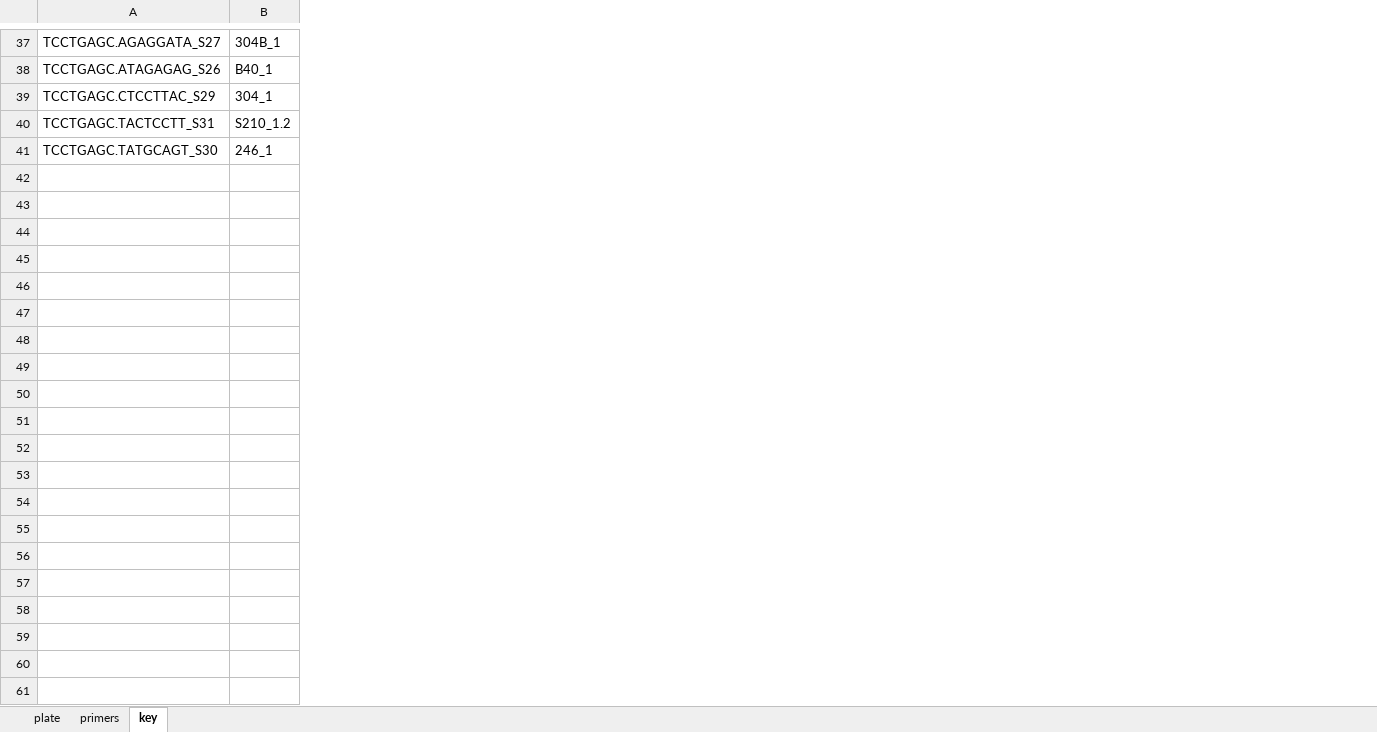
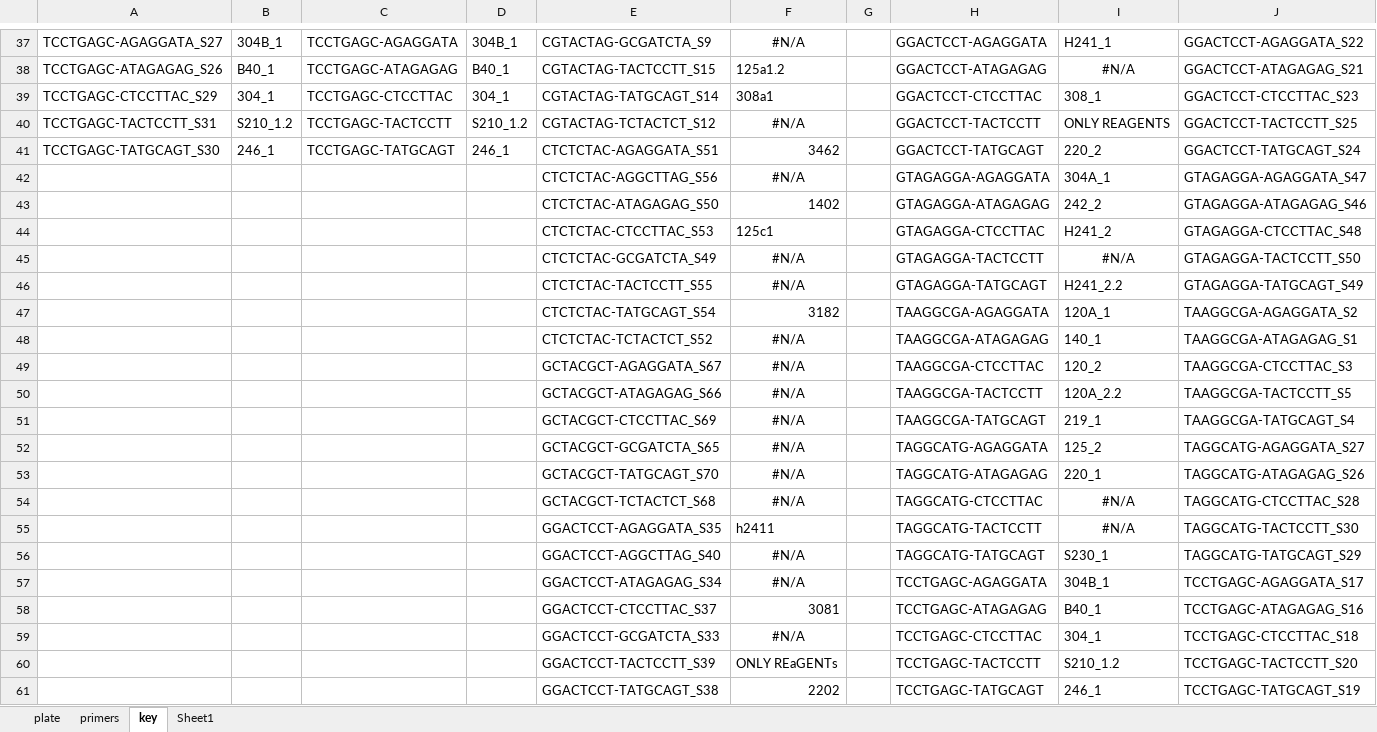
Before and after one commit to Chael97/dust-2015, an Excel workbook: data/tax_shotgun_metaphlan/shotgun_decoder.xlsx, sheet key, drawn as a sheet; only a part is shown, gaps mark what is left out; values as stored, in another font and other column widths than the file's, no borders; removed rows and columns are numbered as before the commit, all else as after; the diff covers the shown part only; the diff names each change by its address in the sheet, - before the commit and + after, or states it on an @@ line.

```diff
--- a/data/tax_shotgun_metaphlan/shotgun_decoder.xlsx (sheet key)
+++ b/data/tax_shotgun_metaphlan/shotgun_decoder.xlsx (sheet key)
+sheet tab: Sheet1
-column A, rows 37-41: TCCTGAGC.AGAGGATA_S27 | TCCTGAGC.ATAGAGAG_S26 | TCCTGAGC.CTCCTTAC_S29 | TCCTGAGC.TACTCCTT_S31 | TCCTGAGC.TATGCAGT_S30
+column A, rows 37-41: TCCTGAGC-AGAGGATA_S27 | TCCTGAGC-ATAGAGAG_S26 | TCCTGAGC-CTCCTTAC_S29 | TCCTGAGC-TACTCCTT_S31 | TCCTGAGC-TATGCAGT_S30
+column C, rows 37-41: TCCTGAGC-AGAGGATA | TCCTGAGC-ATAGAGAG | TCCTGAGC-CTCCTTAC | TCCTGAGC-TACTCCTT | TCCTGAGC-TATGCAGT
+column D, rows 37-41: 304B_1 | B40_1 | 304_1 | S210_1.2 | 246_1
+column E, rows 37-41: CGTACTAG-GCGATCTA_S9 | CGTACTAG-TACTCCTT_S15 | CGTACTAG-TATGCAGT_S14 | CGTACTAG-TCTACTCT_S12 | CTCTCTAC-AGAGGATA_S51
+column F, rows 37-41: #N/A | 125a1.2 | 308a1 | #N/A | 3462
+column G, empty
+column H, rows 37-41: GGACTCCT-AGAGGATA | GGACTCCT-ATAGAGAG | GGACTCCT-CTCCTTAC | GGACTCCT-TACTCCTT | GGACTCCT-TATGCAGT
+column I, rows 37-41: H241_1 | #N/A | 308_1 | ONLY REAGENTS | 220_2
+column J, rows 37-41: GGACTCCT-AGAGGATA_S22 | GGACTCCT-ATAGAGAG_S21 | GGACTCCT-CTCCTTAC_S23 | GGACTCCT-TACTCCTT_S25 | GGACTCCT-TATGCAGT_S24
+row 42:  |  |  |  | CTCTCTAC-AGGCTTAG_S56 | #N/A |  | GTAGAGGA-AGAGGATA | 304A_1 | GTAGAGGA-AGAGGATA_S47
+row 43:  |  |  |  | CTCTCTAC-ATAGAGAG_S50 | 1402 |  | GTAGAGGA-ATAGAGAG | 242_2 | GTAGAGGA-ATAGAGAG_S46
+row 44:  |  |  |  | CTCTCTAC-CTCCTTAC_S53 | 125c1 |  | GTAGAGGA-CTCCTTAC | H241_2 | GTAGAGGA-CTCCTTAC_S48
+row 45:  |  |  |  | CTCTCTAC-GCGATCTA_S49 | #N/A |  | GTAGAGGA-TACTCCTT | #N/A | GTAGAGGA-TACTCCTT_S50
+row 46:  |  |  |  | CTCTCTAC-TACTCCTT_S55 | #N/A |  | GTAGAGGA-TATGCAGT | H241_2.2 | GTAGAGGA-TATGCAGT_S49
+row 47:  |  |  |  | CTCTCTAC-TATGCAGT_S54 | 3182 |  | TAAGGCGA-AGAGGATA | 120A_1 | TAAGGCGA-AGAGGATA_S2
+row 48:  |  |  |  | CTCTCTAC-TCTACTCT_S52 | #N/A |  | TAAGGCGA-ATAGAGAG | 140_1 | TAAGGCGA-ATAGAGAG_S1
+row 49:  |  |  |  | GCTACGCT-AGAGGATA_S67 | #N/A |  | TAAGGCGA-CTCCTTAC | 120_2 | TAAGGCGA-CTCCTTAC_S3
+row 50:  |  |  |  | GCTACGCT-ATAGAGAG_S66 | #N/A |  | TAAGGCGA-TACTCCTT | 120A_2.2 | TAAGGCGA-TACTCCTT_S5
+row 51:  |  |  |  | GCTACGCT-CTCCTTAC_S69 | #N/A |  | TAAGGCGA-TATGCAGT | 219_1 | TAAGGCGA-TATGCAGT_S4
+row 52:  |  |  |  | GCTACGCT-GCGATCTA_S65 | #N/A |  | TAGGCATG-AGAGGATA | 125_2 | TAGGCATG-AGAGGATA_S27
+row 53:  |  |  |  | GCTACGCT-TATGCAGT_S70 | #N/A |  | TAGGCATG-ATAGAGAG | 220_1 | TAGGCATG-ATAGAGAG_S26
+row 54:  |  |  |  | GCTACGCT-TCTACTCT_S68 | #N/A |  | TAGGCATG-CTCCTTAC | #N/A | TAGGCATG-CTCCTTAC_S28
+row 55:  |  |  |  | GGACTCCT-AGAGGATA_S35 | h2411 |  | TAGGCATG-TACTCCTT | #N/A | TAGGCATG-TACTCCTT_S30
+row 56:  |  |  |  | GGACTCCT-AGGCTTAG_S40 | #N/A |  | TAGGCATG-TATGCAGT | S230_1 | TAGGCATG-TATGCAGT_S29
+row 57:  |  |  |  | GGACTCCT-ATAGAGAG_S34 | #N/A |  | TCCTGAGC-AGAGGATA | 304B_1 | TCCTGAGC-AGAGGATA_S17
+row 58:  |  |  |  | GGACTCCT-CTCCTTAC_S37 | 3081 |  | TCCTGAGC-ATAGAGAG | B40_1 | TCCTGAGC-ATAGAGAG_S16
+row 59:  |  |  |  | GGACTCCT-GCGATCTA_S33 | #N/A |  | TCCTGAGC-CTCCTTAC | 304_1 | TCCTGAGC-CTCCTTAC_S18
+row 60:  |  |  |  | GGACTCCT-TACTCCTT_S39 | ONLY REaGENTs |  | TCCTGAGC-TACTCCTT | S210_1.2 | TCCTGAGC-TACTCCTT_S20
+row 61:  |  |  |  | GGACTCCT-TATGCAGT_S38 | 2202 |  | TCCTGAGC-TATGCAGT | 246_1 | TCCTGAGC-TATGCAGT_S19
```
Also changed, not shown: 34 added rows elsewhere in this sheet, 17 other files.
